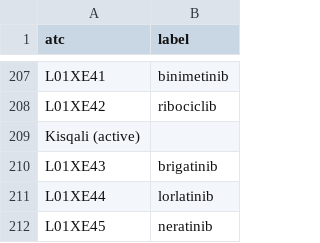
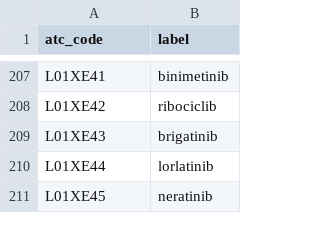
Before and after one commit to pohjois-savon-tietoallas/demo-alzheimer-shiny, a CSV file: data/atc_raw.csv, drawn as a sheet; only a part is shown, gaps mark what is left out; the diff names each change by its address in the sheet, - before the commit and + after, or states it on an @@ line.

Commit message:
label fix

```diff
--- a/data/atc_raw.csv
+++ b/data/atc_raw.csv
-A1: atc
+A1: atc_code
-row 209: Kisqali (active)
```
Also changed, not shown: 1 other file.
